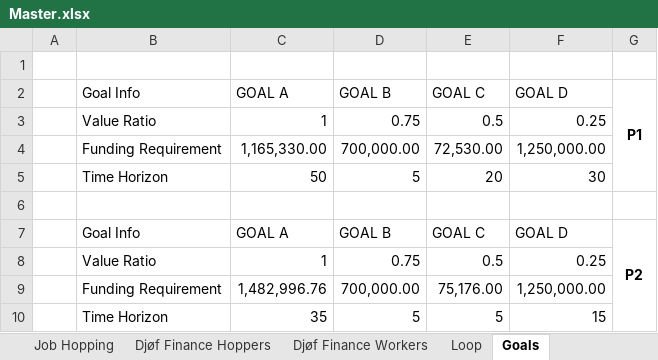
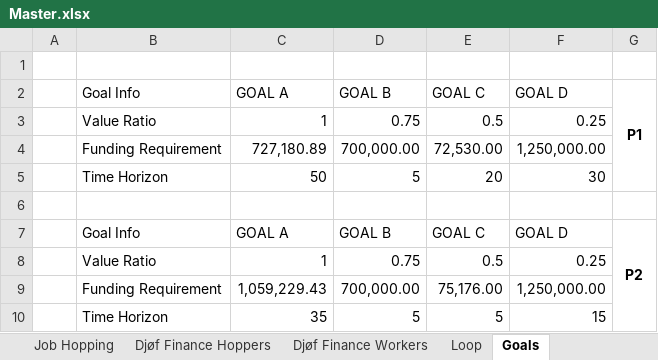
Before and after one commit to tbearlarsen/AEF_thesis_GBI, an Excel workbook: GBI Optimisation/Data/Master.xlsx, sheet Goals, drawn as a sheet; values as stored, in another font and other column widths than the file's, no borders; charts and pictures and table styles not drawn; the diff names each change by its address in the sheet, - before the commit and + after, or states it on an @@ line.

```diff
--- a/GBI Optimisation/Data/Master.xlsx (sheet Goals)
+++ b/GBI Optimisation/Data/Master.xlsx (sheet Goals)
-C4 (GOAL A): 1,165,330.00
+C4 (GOAL A): 727,180.89
-C9 (GOAL A): 1,482,996.76
+C9 (GOAL A): 1,059,229.43
```
Also changed, not shown: sheet Net Salary P1, sheet Net Salary P2, sheet Job Hopping, other sheet tabs, 4 other files.
